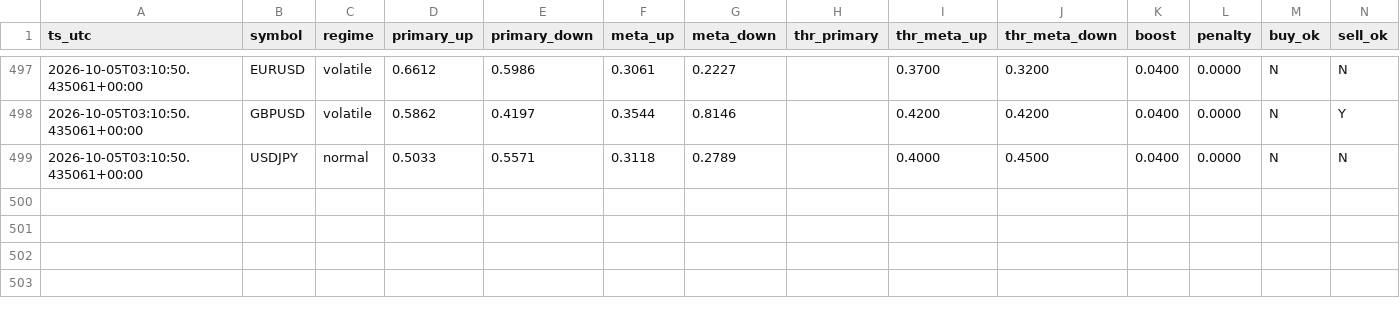
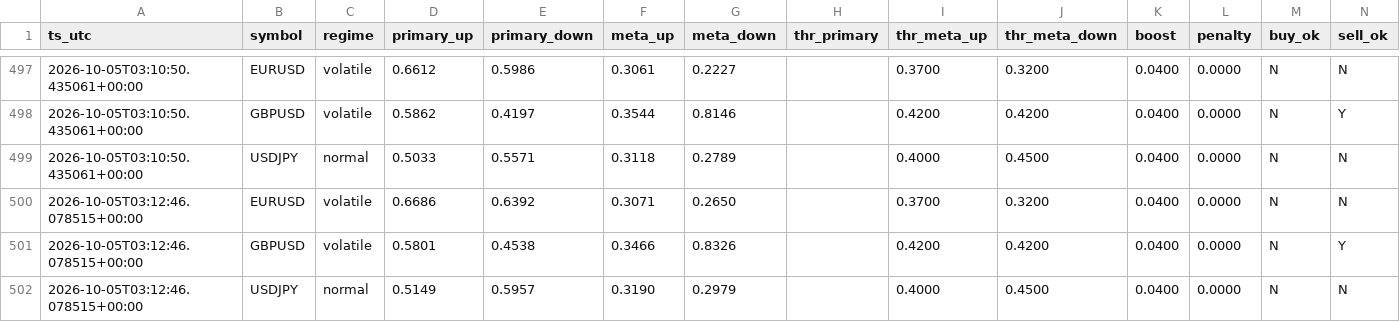
Before and after one commit to Dannyijebor/forex-bot, a CSV file: signals_log.csv, drawn as a sheet; only a part is shown, gaps mark what is left out; rows hold the shown columns only; the diff names each change by its address in the sheet, - before the commit and + after, or states it on an @@ line.

```diff
--- a/signals_log.csv
+++ b/signals_log.csv
+row 500: 2026-10-05T03:12:46.078515+00:00 | EURUSD | volatile | 0.6686 | 0.6392 | 0.3071 | 0.2650 |  | 0.3700 | 0.3200 | 0.0400 | 0.0000 | N | N
+row 501: 2026-10-05T03:12:46.078515+00:00 | GBPUSD | volatile | 0.5801 | 0.4538 | 0.3466 | 0.8326 |  | 0.4200 | 0.4200 | 0.0400 | 0.0000 | N | Y
+row 502: 2026-10-05T03:12:46.078515+00:00 | USDJPY | normal | 0.5149 | 0.5957 | 0.3190 | 0.2979 |  | 0.4000 | 0.4500 | 0.0400 | 0.0000 | N | N
```
Also changed, not shown: bars_cache_EURUSD.csv, bars_cache_GBPUSD.csv, 1 other file.
